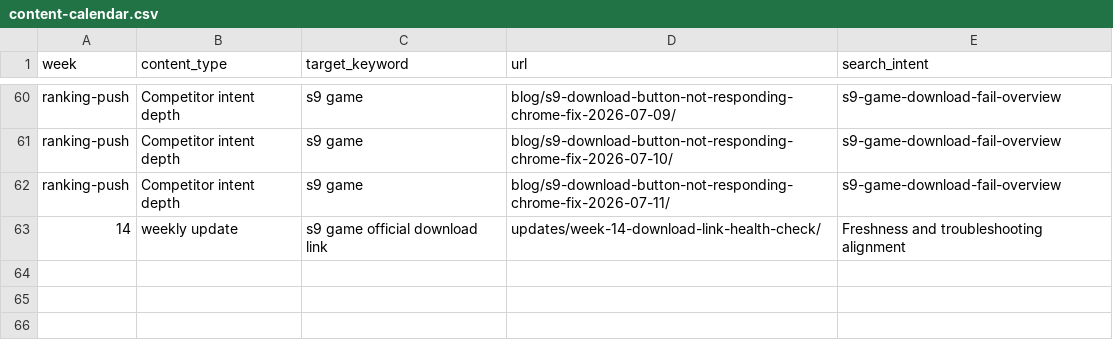
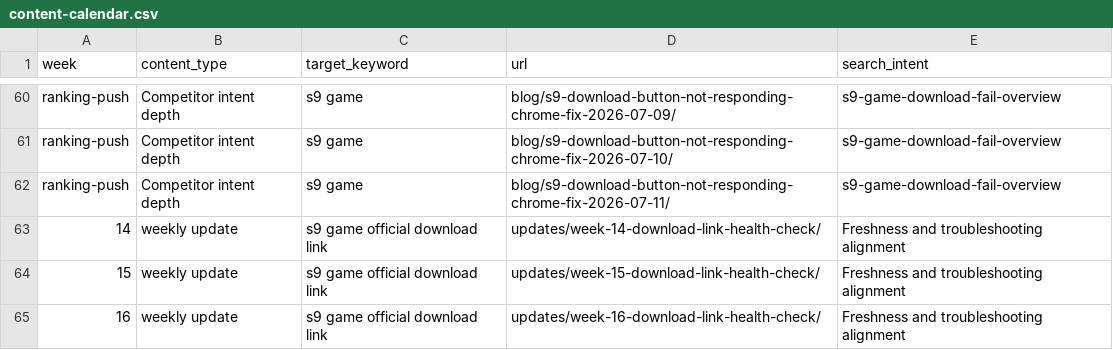
Before and after one commit to alexgkbet888-web/s9downloadpk.com, a CSV file: content-calendar.csv, drawn as a sheet; only a part is shown, gaps mark what is left out.

Commit message:
Differentiate Week 16 update content 2026-07-19

```diff
--- a/content-calendar.csv
+++ b/content-calendar.csv
@@ -63 +63,3 @@
 "14","weekly update","s9 game official download link","updates/week-14-download-link-health-check/","Freshness and troubleshooting alignment"
+"15","weekly update","s9 game official download link","updates/week-15-download-link-health-check/","Freshness and troubleshooting alignment"
+"16","weekly update","s9 game official download link","updates/week-16-download-link-health-check/","Freshness and troubleshooting alignment"
```
Also changed, not shown: 3 other files.
